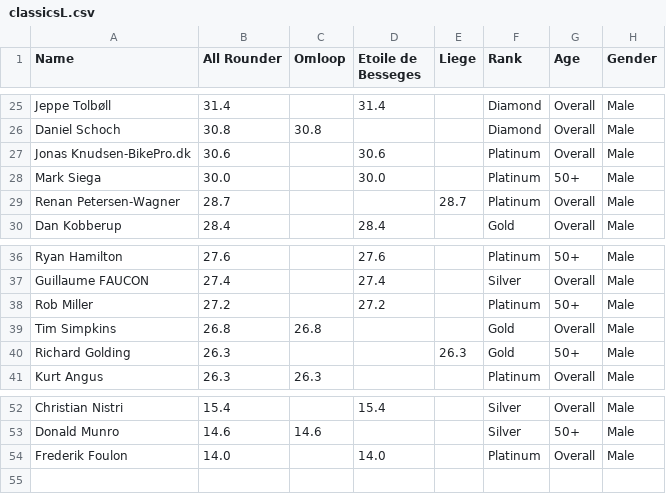
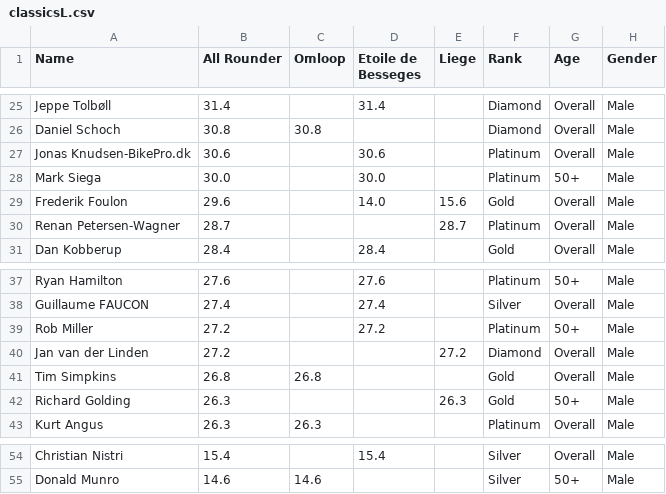
Before and after one commit to somaek/somaek.github.io, a CSV file: classicsL.csv, drawn as a sheet; only a part is shown, gaps mark what is left out.

Commit message:
Flat: latest data (2025-11-22T21:16:34.839Z) {   "date": "2025-11-22T21:16:34.839Z",   "files": [     {       "name": "arwr.csv",       "deltaBytes": 0,       "source": "https://docs.google.com/spreadsheets/d/e/2PACX-1vTFFpRBp56INVL1XqmHbGBrISvVdzqQ1C3N-sf9xox4oJugyPqYw7OwbxpkyolEjx8BPIkd7mb2ICza/pub?gid=745704294&single=true&output=csv"     },     {       "name": "classicsW.csv",       "deltaBytes": 127,       "source": "https://docs.google.com/spreadsheets/d/e/2PACX-1vRvhxu0K_Xo9xfMRuphtXMsu4NDZejmGdOMvQW-H1NackeL8_LvkIonBTkc2nAxAAJUbobOnL4E_dJh/pub?gid=1269985083&single=true&output=csv"     },     {       "name": "classicsL.csv",       "deltaBytes": 53,       "source": "https://docs.google.com/spreadsheets/d/e/2PACX-1vRvhxu0K_Xo9xfMRuphtXMsu4NDZejmGdOMvQW-H1NackeL8_LvkIonBTkc2nAxAAJUbobOnL4E_dJh/pub?gid=1430084053&single=true&output=csv"     }   ] }

```diff
--- a/classicsL.csv
+++ b/classicsL.csv
@@ -28,2 +28,3 @@ Jonas Knudsen-BikePro.dk,30.6,,30.6,,Platinum,Overall,Male
 Mark Siega,30.0,,30.0,,Platinum,50+,Male
+Frederik Foulon,29.6,,14.0,15.6,Gold,Overall,Male
 Renan Petersen-Wagner,28.7,,,28.7,Platinum,Overall,Male
@@ -38,2 +39,3 @@ Guillaume FAUCON,27.4,,27.4,,Silver,Overall,Male
 Rob Miller,27.2,,27.2,,Platinum,50+,Male
+Jan van der Linden,27.2,,,27.2,Diamond,Overall,Male
 Tim Simpkins,26.8,26.8,,,Gold,Overall,Male
@@ -53,2 +55 @@ Christian Nistri,15.4,,15.4,,Silver,Overall,Male
 Donald Munro,14.6,14.6,,,Silver,50+,Male
-Frederik Foulon,14.0,,14.0,,Platinum,Overall,Male
```
Also changed, not shown: arwr.csv, classicsW.csv.
